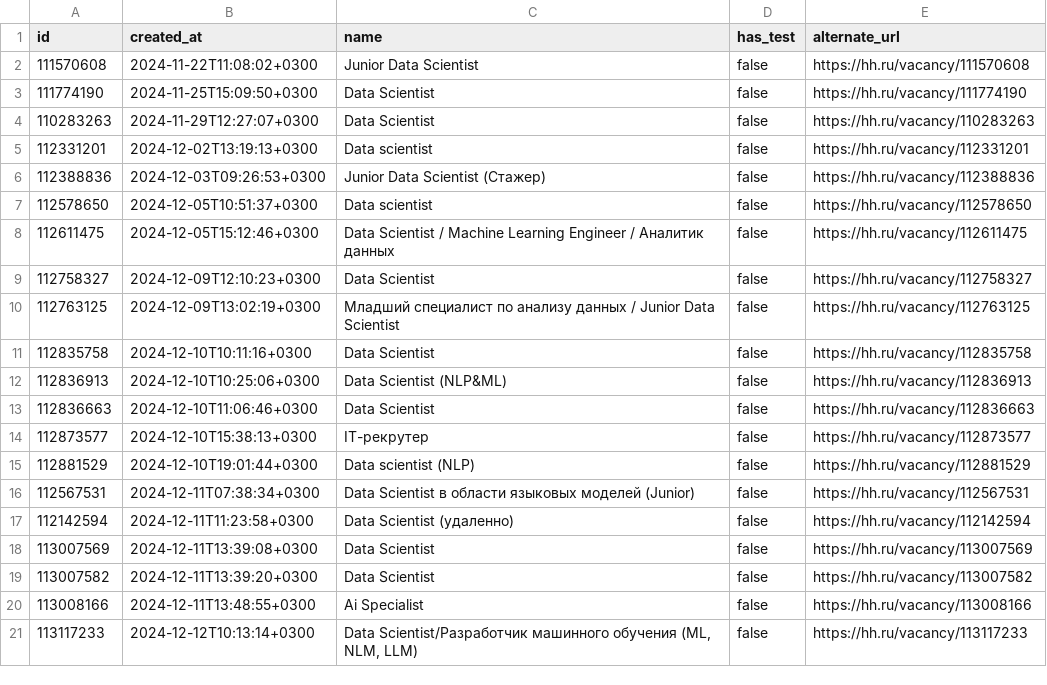
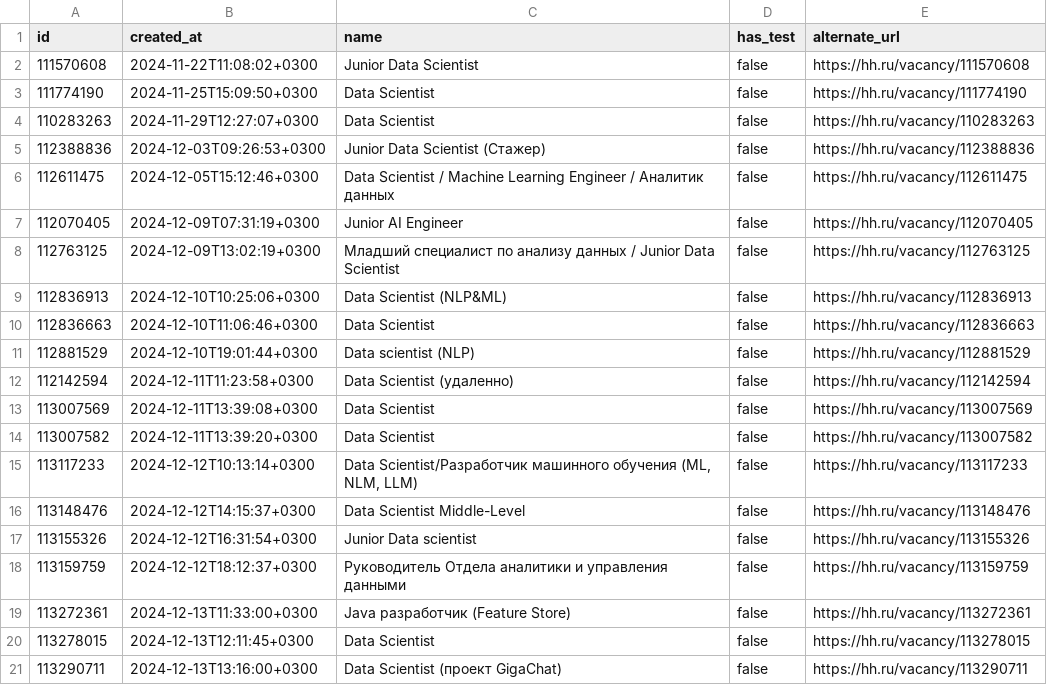
Before and after one commit to mksmvnv/ds-bootcamp, a CSV file: day00/ex02/hh_sorted.csv, drawn as a sheet.

```diff
--- a/day00/ex02/hh_sorted.csv
+++ b/day00/ex02/hh_sorted.csv
@@ -4,14 +4,9 @@
 "110283263","2024-11-29T12:27:07+0300","Data Scientist",false,"https://hh.ru/vacancy/110283263"
-"112331201","2024-12-02T13:19:13+0300","Data scientist",false,"https://hh.ru/vacancy/112331201"
 "112388836","2024-12-03T09:26:53+0300","Junior Data Scientist (Стажер)",false,"https://hh.ru/vacancy/112388836"
-"112578650","2024-12-05T10:51:37+0300","Data scientist",false,"https://hh.ru/vacancy/112578650"
 "112611475","2024-12-05T15:12:46+0300","Data Scientist / Machine Learning Engineer / Аналитик данных",false,"https://hh.ru/vacancy/112611475"
-"112758327","2024-12-09T12:10:23+0300","Data Scientist",false,"https://hh.ru/vacancy/112758327"
+"112070405","2024-12-09T07:31:19+0300","Junior AI Engineer",false,"https://hh.ru/vacancy/112070405"
 "112763125","2024-12-09T13:02:19+0300","Младший специалист по анализу данных / Junior Data Scientist",false,"https://hh.ru/vacancy/112763125"
-"112835758","2024-12-10T10:11:16+0300","Data Scientist",false,"https://hh.ru/vacancy/112835758"
 "112836913","2024-12-10T10:25:06+0300","Data Scientist (NLP&ML)",false,"https://hh.ru/vacancy/112836913"
 "112836663","2024-12-10T11:06:46+0300","Data Scientist",false,"https://hh.ru/vacancy/112836663"
-"112873577","2024-12-10T15:38:13+0300","IT-рекрутер",false,"https://hh.ru/vacancy/112873577"
 "112881529","2024-12-10T19:01:44+0300","Data scientist (NLP)",false,"https://hh.ru/vacancy/112881529"
-"112567531","2024-12-11T07:38:34+0300","Data Scientist в области языковых моделей (Junior)",false,"https://hh.ru/vacancy/112567531"
 "112142594","2024-12-11T11:23:58+0300","Data Scientist (удаленно)",false,"https://hh.ru/vacancy/112142594"
@@ -19,3 +14,8 @@
 "113007582","2024-12-11T13:39:20+0300","Data Scientist",false,"https://hh.ru/vacancy/113007582"
-"113008166","2024-12-11T13:48:55+0300","Ai Specialist",false,"https://hh.ru/vacancy/113008166"
 "113117233","2024-12-12T10:13:14+0300","Data Scientist/Разработчик машинного обучения (ML, NLM, LLM)",false,"https://hh.ru/vacancy/113117233"
+"113148476","2024-12-12T14:15:37+0300","Data Scientist Middle-Level",false,"https://hh.ru/vacancy/113148476"
+"113155326","2024-12-12T16:31:54+0300","Junior Data scientist",false,"https://hh.ru/vacancy/113155326"
+"113159759","2024-12-12T18:12:37+0300","Руководитель Отдела аналитики и управления данными",false,"https://hh.ru/vacancy/113159759"
+"113272361","2024-12-13T11:33:00+0300","Java разработчик (Feature Store)",false,"https://hh.ru/vacancy/113272361"
+"113278015","2024-12-13T12:11:45+0300","Data Scientist",false,"https://hh.ru/vacancy/113278015"
+"113290711","2024-12-13T13:16:00+0300","Data Scientist (проект GigaChat)",false,"https://hh.ru/vacancy/113290711"
```
Also changed, not shown: day00/ex01/hh.csv, 4 other files.
